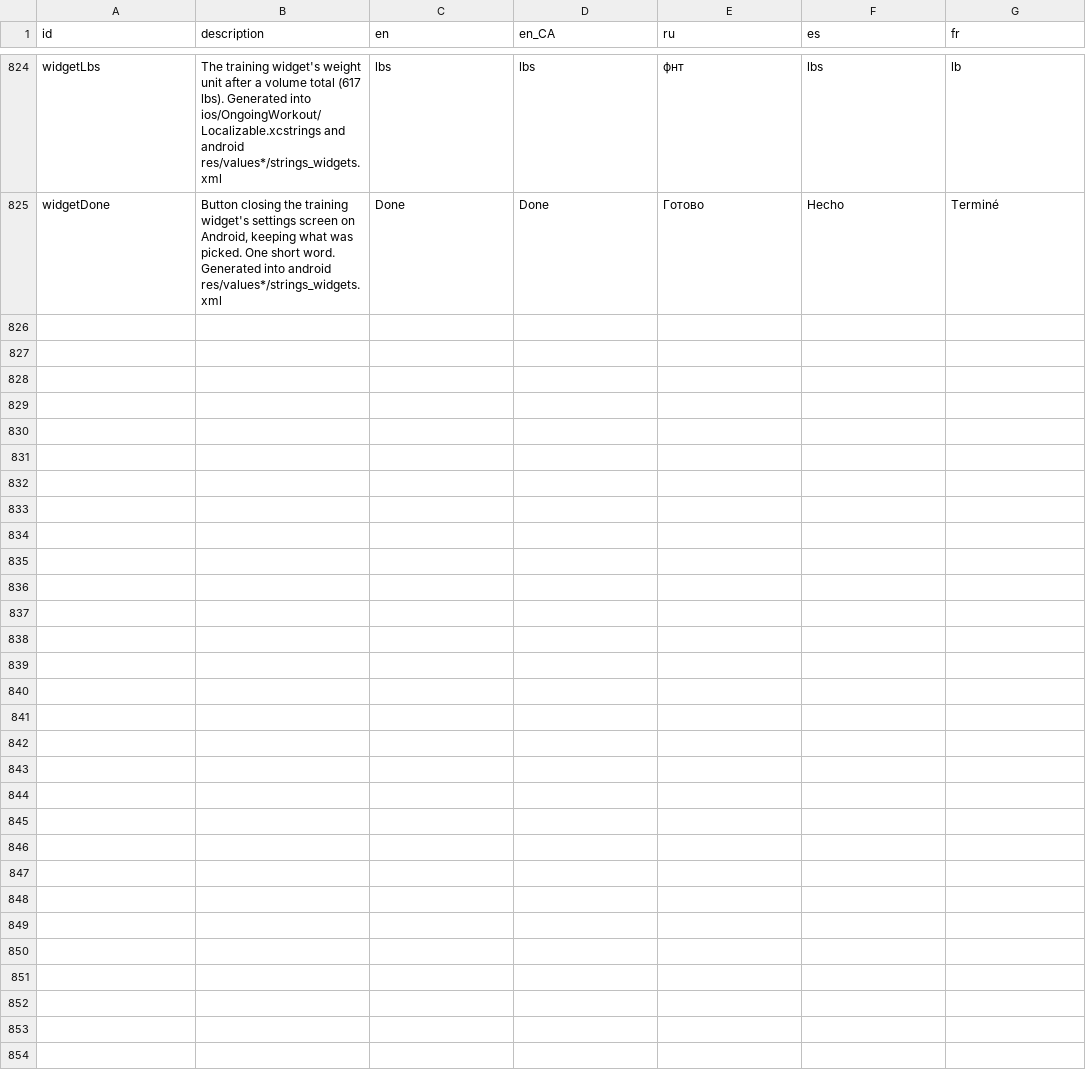
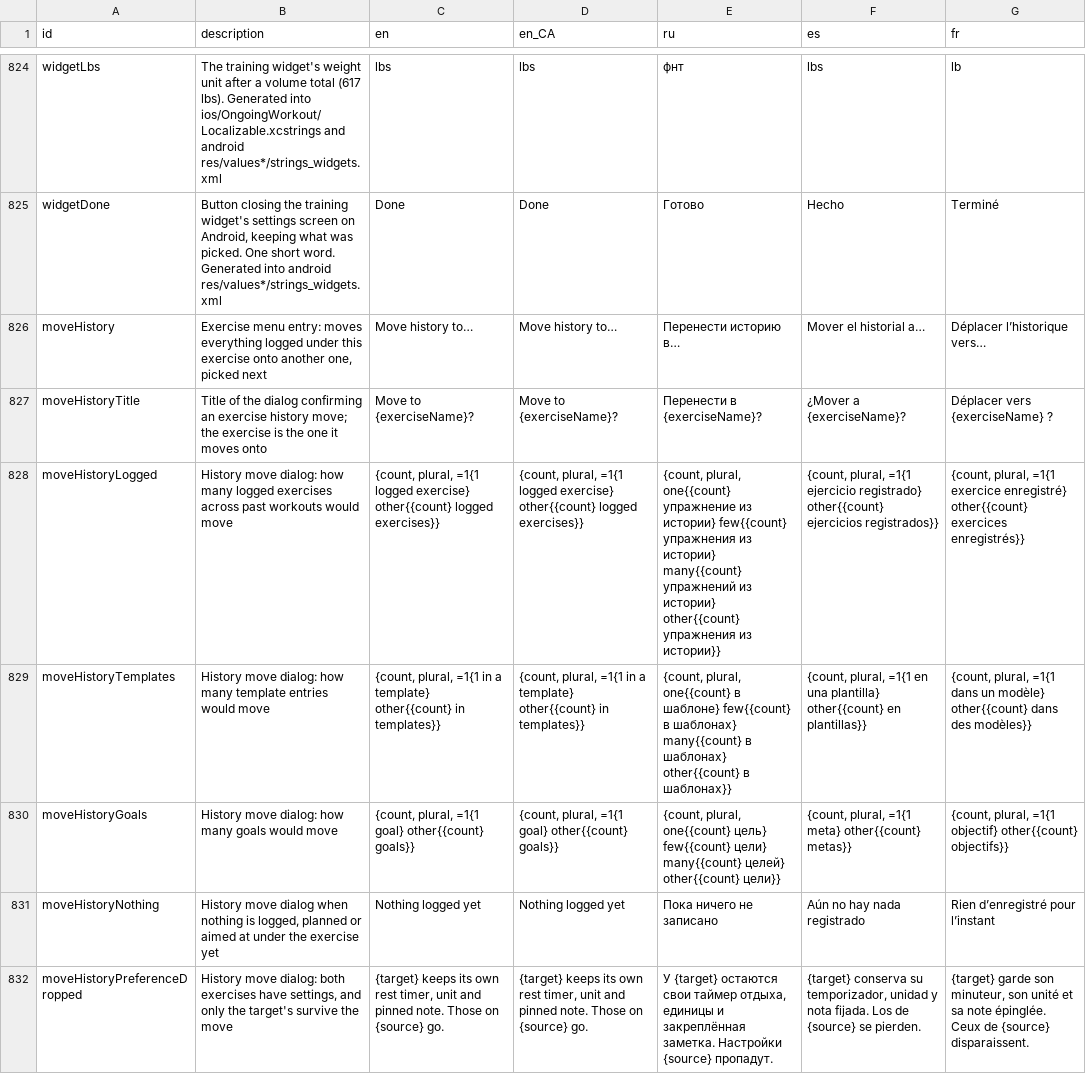
Before and after one commit to kit-g/heart-of-yours, a CSV file: shared/heart_language/scripts/translations.csv, drawn as a sheet; only a part is shown, gaps mark what is left out; the diff covers the shown part only; the diff names each change by its address in the sheet, - before the commit and + after, or states it on an @@ line.

```diff
--- a/shared/heart_language/scripts/translations.csv
+++ b/shared/heart_language/scripts/translations.csv
+row 826: moveHistory | Exercise menu entry: moves everything logged under this exercise onto another one, picked next | Move history to… | Move history to… | Перенести историю в… | Mover el historial a… | Déplacer l’historique vers…
+row 827: moveHistoryTitle | Title of the dialog confirming an exercise history move; the exercise is the one it moves onto | Move to {exerciseName}? | Move to {exerciseName}? | Перенести в {exerciseName}? | ¿Mover a {exerciseName}? | Déplacer vers {exerciseName} ?
+row 828: moveHistoryLogged | History move dialog: how many logged exercises across past workouts would move | {count, plural, =1{1 logged exercise} other{{count} logged exercises}} | {count, plural, =1{1 logged exercise} other{{count} logged exercises}} | {count, plural, one{{count} упражнение из истории} few{{count} упражнения из истории} many{{count} упражнений из истории} other{{count} упражнения из истории}} | {count, plural, =1{1 ejercicio registrado} other{{count} ejercicios registrados}} | {count, plural, =1{1 exercice enregistré} other{{count} exercices enregistrés}}
+row 829: moveHistoryTemplates | History move dialog: how many template entries would move | {count, plural, =1{1 in a template} other{{count} in templates}} | {count, plural, =1{1 in a template} other{{count} in templates}} | {count, plural, one{{count} в шаблоне} few{{count} в шаблонах} many{{count} в шаблонах} other{{count} в шаблонах}} | {count, plural, =1{1 en una plantilla} other{{count} en plantillas}} | {count, plural, =1{1 dans un modèle} other{{count} dans des modèles}}
+row 830: moveHistoryGoals | History move dialog: how many goals would move | {count, plural, =1{1 goal} other{{count} goals}} | {count, plural, =1{1 goal} other{{count} goals}} | {count, plural, one{{count} цель} few{{count} цели} many{{count} целей} other{{count} цели}} | {count, plural, =1{1 meta} other{{count} metas}} | {count, plural, =1{1 objectif} other{{count} objectifs}}
+row 831: moveHistoryNothing | History move dialog when nothing is logged, planned or aimed at under the exercise yet | Nothing logged yet | Nothing logged yet | Пока ничего не записано | Aún no hay nada registrado | Rien d’enregistré pour l’instant
+row 832: moveHistoryPreferenceDropped | History move dialog: both exercises have settings, and only the target's survive the move | {target} keeps its own rest timer, unit and pinned note. Those on {source} go. | {target} keeps its own rest timer, unit and pinned note. Those on {source} go. | У {target} остаются свои таймер отдыха, единицы и закреплённая заметка. Настройки {source} пропадут. | {target} conserva su temporizador, unidad y nota fijada. Los de {source} se pierden. | {target} garde son minuteur, son unité et sa note épinglée. Ceux de {source} disparaissent.
```
Also changed, not shown: 6 added rows elsewhere in this file, 14 other files.
